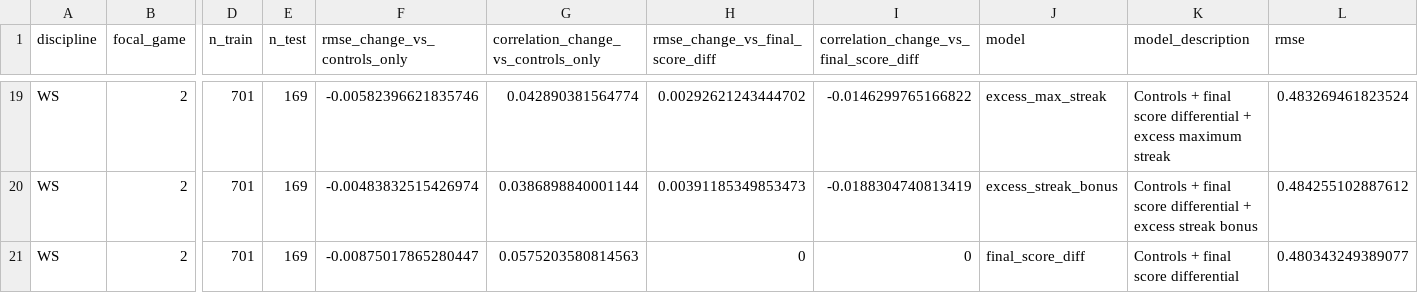
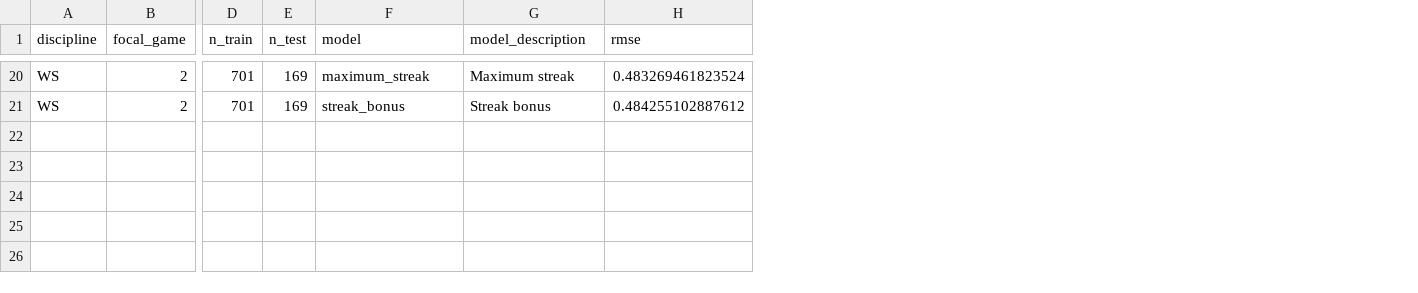
Before and after one commit to WhartonSABI/mbtc2026_badminton, a CSV file: data/momentum_results/oos_model_comparison.csv, drawn as a sheet; only a part is shown, gaps mark what is left out; removed rows and columns are numbered as before the commit, all else as after; rows hold the shown columns only; the diff covers the shown part only; the diff names each change by its address in the sheet, - before the commit and + after, or states it on an @@ line.

```diff
--- a/data/momentum_results/oos_model_comparison.csv
+++ b/data/momentum_results/oos_model_comparison.csv
-column F (rmse_change_vs_controls_only), rows 19-20: -0.00582396621835746 | -0.00483832515426974
-column G, row 1: correlation_change_vs_controls_only; rows 19-20: 0.042890381564774 | 0.0386898840001144
-column H (rmse_change_vs_final_score_diff), rows 19-20: 0.00292621243444702 | 0.00391185349853473
-column I, row 1: correlation_change_vs_final_score_diff; rows 19-20: -0.0146299765166822 | -0.0188304740813419
-F20 (model): excess_max_streak
+F20 (model): maximum_streak
-G20 (model_description): Controls + final score differential + excess maximum streak
+G20 (model_description): Maximum streak
-F21 (model): excess_streak_bonus
+F21 (model): streak_bonus
-G21 (model_description): Controls + final score differential + excess streak bonus
+G21 (model_description): Streak bonus
-row 21: WS | 2 | 701 | 169 | -0.00875017865280447 | 0.0575203580814563 | 0 | 0 | final_score_diff | Controls + final score differential | 0.480343249389077
```
Also changed, not shown: 4 added rows, 3 removed rows and 20 edited cells elsewhere in this file, 24 other files.
